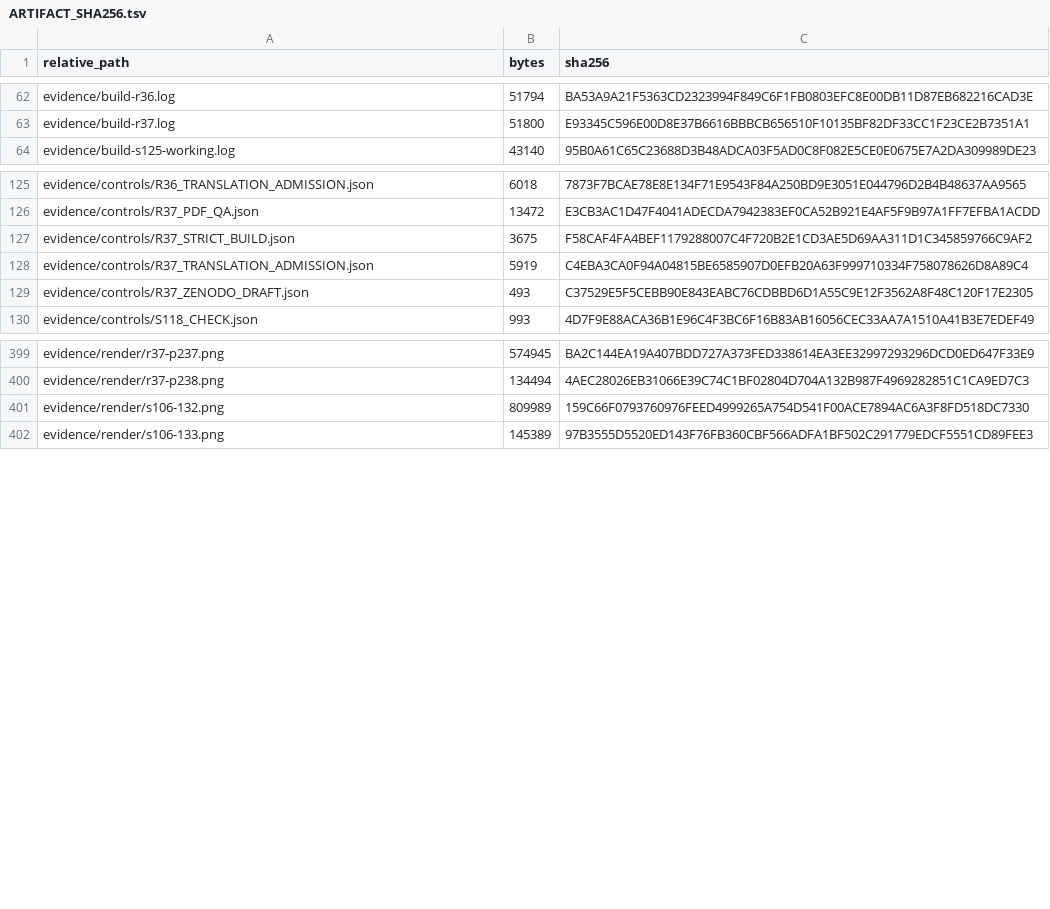
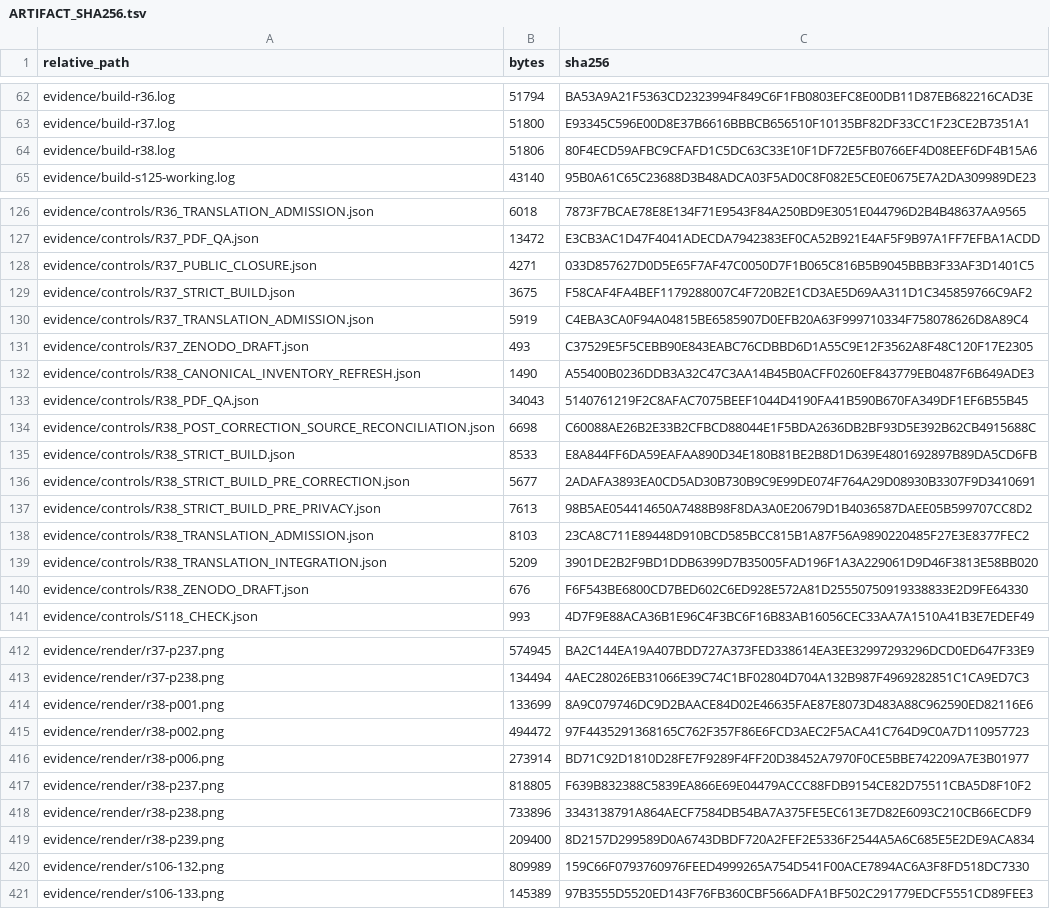
Before and after one commit to KokunoYumeto/ega-ko, a TSV file: evidence/ARTIFACT_SHA256.tsv, drawn as a sheet; only a part is shown, gaps mark what is left out; the diff covers the shown part only; the diff names each change by its address in the sheet, - before the commit and + after, or states it on an @@ line.

```diff
--- a/evidence/ARTIFACT_SHA256.tsv
+++ b/evidence/ARTIFACT_SHA256.tsv
+row 64: evidence/build-r38.log | 51806 | 80F4ECD59AFBC9CFAFD1C5DC63C33E10F1DF72E5FB0766EF4D08EEF6DF4B15A6
+row 128: evidence/controls/R37_PUBLIC_CLOSURE.json | 4271 | 033D857627D0D5E65F7AF47C0050D7F1B065C816B5B9045BBB3F33AF3D1401C5
+row 132: evidence/controls/R38_CANONICAL_INVENTORY_REFRESH.json | 1490 | A55400B0236DDB3A32C47C3AA14B45B0ACFF0260EF843779EB0487F6B649ADE3
+row 133: evidence/controls/R38_PDF_QA.json | 34043 | 5140761219F2C8AFAC7075BEEF1044D4190FA41B590B670FA349DF1EF6B55B45
+row 134: evidence/controls/R38_POST_CORRECTION_SOURCE_RECONCILIATION.json | 6698 | C60088AE26B2E33B2CFBCD88044E1F5BDA2636DB2BF93D5E392B62CB4915688C
+row 135: evidence/controls/R38_STRICT_BUILD.json | 8533 | E8A844FF6DA59EAFAA890D34E180B81BE2B8D1D639E4801692897B89DA5CD6FB
+row 136: evidence/controls/R38_STRICT_BUILD_PRE_CORRECTION.json | 5677 | 2ADAFA3893EA0CD5AD30B730B9C9E99DE074F764A29D08930B3307F9D3410691
+row 137: evidence/controls/R38_STRICT_BUILD_PRE_PRIVACY.json | 7613 | 98B5AE054414650A7488B98F8DA3A0E20679D1B4036587DAEE05B599707CC8D2
+row 138: evidence/controls/R38_TRANSLATION_ADMISSION.json | 8103 | 23CA8C711E89448D910BCD585BCC815B1A87F56A9890220485F27E3E8377FEC2
+row 139: evidence/controls/R38_TRANSLATION_INTEGRATION.json | 5209 | 3901DE2B2F9BD1DDB6399D7B35005FAD196F1A3A229061D9D46F3813E58BB020
+row 140: evidence/controls/R38_ZENODO_DRAFT.json | 676 | F6F543BE6800CD7BED602C6ED928E572A81D25550750919338833E2D9FE64330
+row 414: evidence/render/r38-p001.png | 133699 | 8A9C079746DC9D2BAACE84D02E46635FAE87E8073D483A88C962590ED82116E6
+row 415: evidence/render/r38-p002.png | 494472 | 97F4435291368165C762F357F86E6FCD3AEC2F5ACA41C764D9C0A7D110957723
+row 416: evidence/render/r38-p006.png | 273914 | BD71C92D1810D28FE7F9289F4FF20D38452A7970F0CE5BBE742209A7E3B01977
+row 417: evidence/render/r38-p237.png | 818805 | F639B832388C5839EA866E69E04479ACCC88FDB9154CE82D75511CBA5D8F10F2
+row 418: evidence/render/r38-p238.png | 733896 | 3343138791A864AECF7584DB54BA7A375FE5EC613E7D82E6093C210CB66ECDF9
+row 419: evidence/render/r38-p239.png | 209400 | 8D2157D299589D0A6743DBDF720A2FEF2E5336F2544A5A6C685E5E2DE9ACA834
```
Also changed, not shown: 11 added rows, 2 removed rows and 54 edited cells elsewhere in this file, 59 other files.
